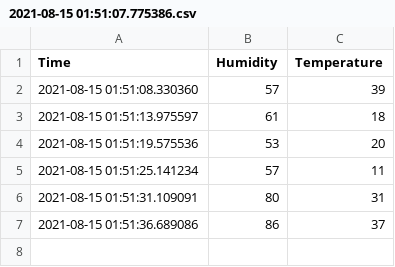
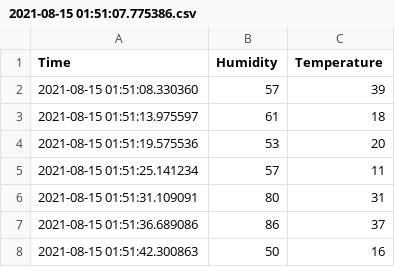
Before and after one commit to yaqootali/Data_add, a CSV file: 2021-08-15 01:51:07.775386.csv, drawn as a sheet; the diff names each change by its address in the sheet, - before the commit and + after, or states it on an @@ line.

Commit message:
Update

```diff
--- a/2021-08-15 01:51:07.775386.csv
+++ b/2021-08-15 01:51:07.775386.csv
+row 8: 2021-08-15 01:51:42.300863 | 50 | 16
```
